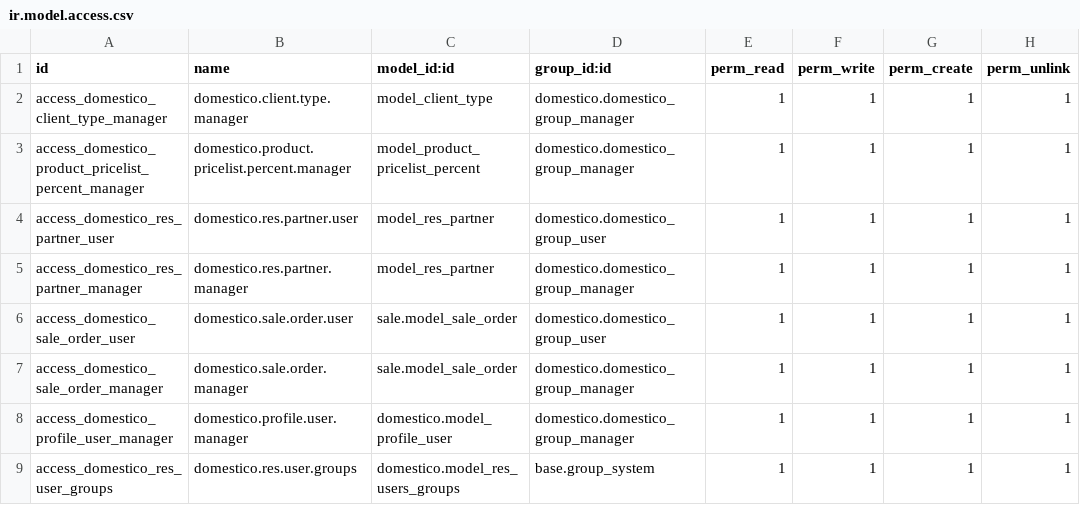
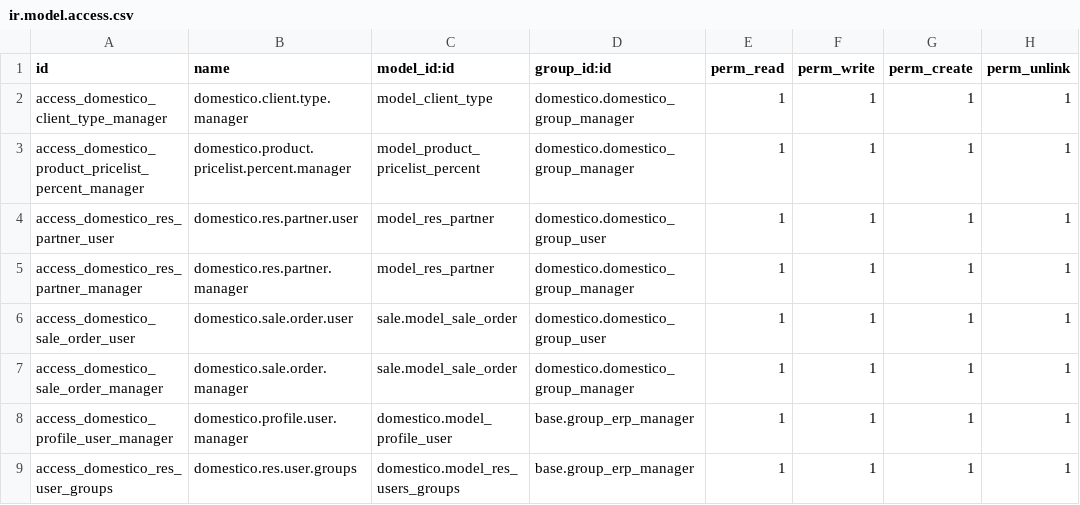
Before and after one commit to Alejandrotrox117/Develop_odoo, a CSV file: domestico/security/ir.model.access.csv, drawn as a sheet.

Commit message:
[fix] group users for profile user module

```diff
--- a/domestico/security/ir.model.access.csv
+++ b/domestico/security/ir.model.access.csv
@@ -7,3 +7,3 @@ access_domestico_sale_order_user,domestico.sale.order.user,sale.model_sale_order
 access_domestico_sale_order_manager,domestico.sale.order.manager,sale.model_sale_order,domestico.domestico_group_manager,1,1,1,1
-access_domestico_profile_user_manager,domestico.profile.user.manager,domestico.model_profile_user,domestico.domestico_group_manager,1,1,1,1
-access_domestico_res_user_groups,domestico.res.user.groups,domestico.model_res_users_groups,base.group_system,1,1,1,1
+access_domestico_profile_user_manager,domestico.profile.user.manager,domestico.model_profile_user,base.group_erp_manager,1,1,1,1
+access_domestico_res_user_groups,domestico.res.user.groups,domestico.model_res_users_groups,base.group_erp_manager,1,1,1,1
```
Also changed, not shown: 1 other file.
